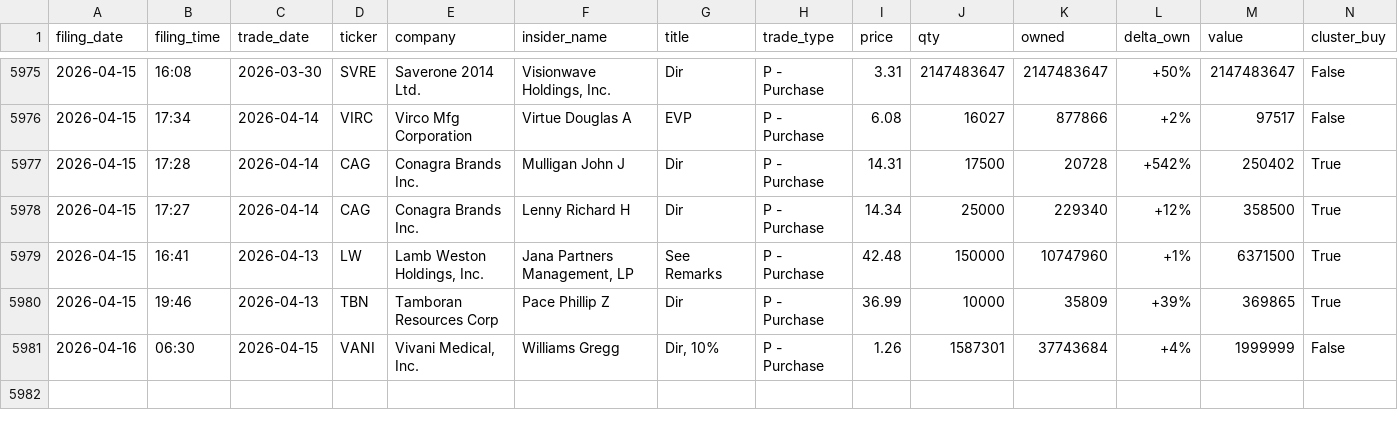
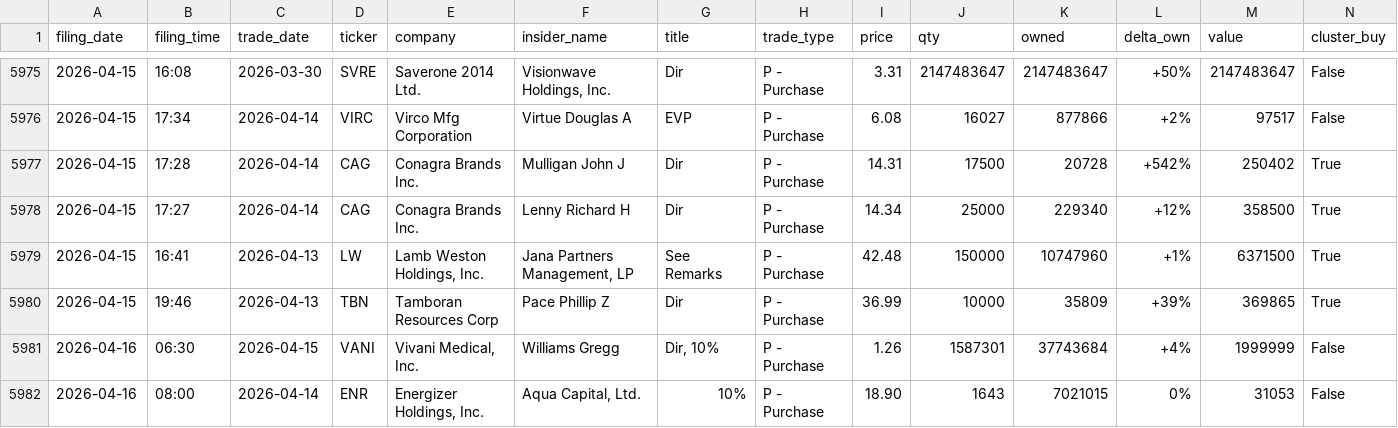
Before and after one commit to insideredgepro/insideredgepro.github.io, a CSV file: data/history.csv, drawn as a sheet; only a part is shown, gaps mark what is left out.

```diff
--- a/data/history.csv
+++ b/data/history.csv
@@ -5981 +5981,2 @@ filing_date,filing_time,trade_date,ticker,company,insider_name,title,trade_type,
 2026-04-16,06:30,2026-04-15,VANI,"Vivani Medical, Inc.",Williams Gregg,"Dir, 10%",P - Purchase,1.26,1587301,37743684,+4%,1999999,False
+2026-04-16,08:00,2026-04-14,ENR,"Energizer Holdings, Inc.","Aqua Capital, Ltd.",10%,P - Purchase,18.90,1643,7021015,0%,31053,False
```
Also changed, not shown: 3 other files.
